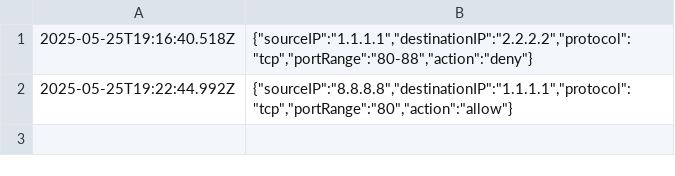
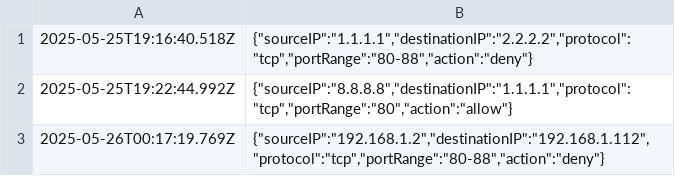
Before and after one commit to ebrarkadir/openwrt-firewall-api, a CSV file: logs/firewall_log.csv, drawn as a sheet; the diff names each change by its address in the sheet, - before the commit and + after, or states it on an @@ line.

```diff
--- a/logs/firewall_log.csv
+++ b/logs/firewall_log.csv
+row 3: 2025-05-26T00:17:19.769Z | {"sourceIP":"192.168.1.2","destinationIP":"192.168.1.112","protocol":"tcp","portRange":"80-88","action":"deny"}
```
Also changed, not shown: logs/qos_rules_log.csv, 1 other file.
